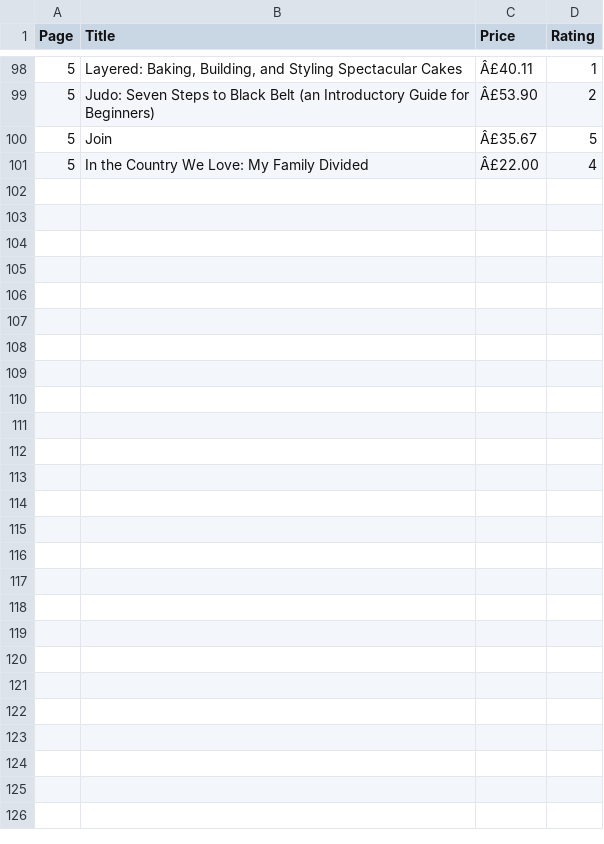
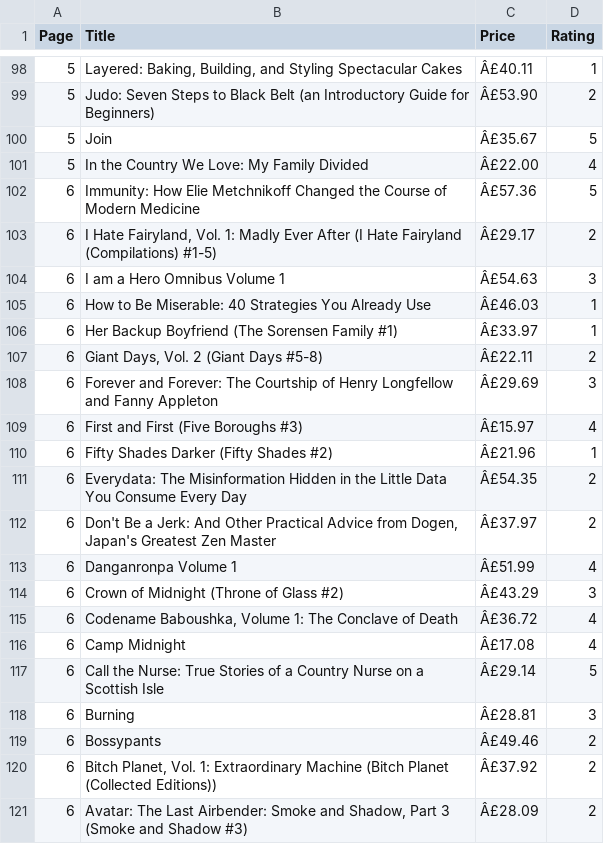
Before and after one commit to Shrishti2401/data_automation_pipeline, a CSV file: books_to_scrape.csv, drawn as a sheet; only a part is shown, gaps mark what is left out.

```diff
--- a/books_to_scrape.csv
+++ b/books_to_scrape.csv
@@ -101 +101,21 @@ Page,Title,Price,Rating
 5,In the Country We Love: My Family Divided,Â£22.00,4
+6,Immunity: How Elie Metchnikoff Changed the Course of Modern Medicine,Â£57.36,5
+6,"I Hate Fairyland, Vol. 1: Madly Ever After (I Hate Fairyland (Compilations) #1-5)",Â£29.17,2
+6,I am a Hero Omnibus Volume 1,Â£54.63,3
+6,How to Be Miserable: 40 Strategies You Already Use,Â£46.03,1
+6,Her Backup Boyfriend (The Sorensen Family #1),Â£33.97,1
+6,"Giant Days, Vol. 2 (Giant Days #5-8)",Â£22.11,2
+6,Forever and Forever: The Courtship of Henry Longfellow and Fanny Appleton,Â£29.69,3
+6,First and First (Five Boroughs #3),Â£15.97,4
+6,Fifty Shades Darker (Fifty Shades #2),Â£21.96,1
+6,Everydata: The Misinformation Hidden in the Little Data You Consume Every Day,Â£54.35,2
+6,"Don't Be a Jerk: And Other Practical Advice from Dogen, Japan's Greatest Zen Master",Â£37.97,2
+6,Danganronpa Volume 1,Â£51.99,4
+6,Crown of Midnight (Throne of Glass #2),Â£43.29,3
+6,"Codename Baboushka, Volume 1: The Conclave of Death",Â£36.72,4
+6,Camp Midnight,Â£17.08,4
+6,Call the Nurse: True Stories of a Country Nurse on a Scottish Isle,Â£29.14,5
+6,Burning,Â£28.81,3
+6,Bossypants,Â£49.46,2
+6,"Bitch Planet, Vol. 1: Extraordinary Machine (Bitch Planet (Collected Editions))",Â£37.92,2
+6,"Avatar: The Last Airbender: Smoke and Shadow, Part 3 (Smoke and Shadow #3)",Â£28.09,2
```
Also changed, not shown: cleaned_books.csv, 1 other file.
